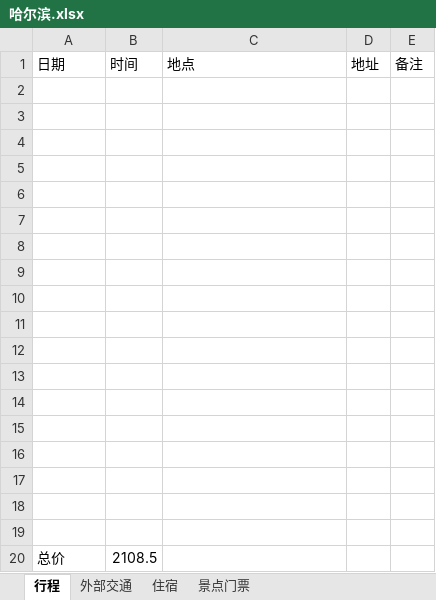
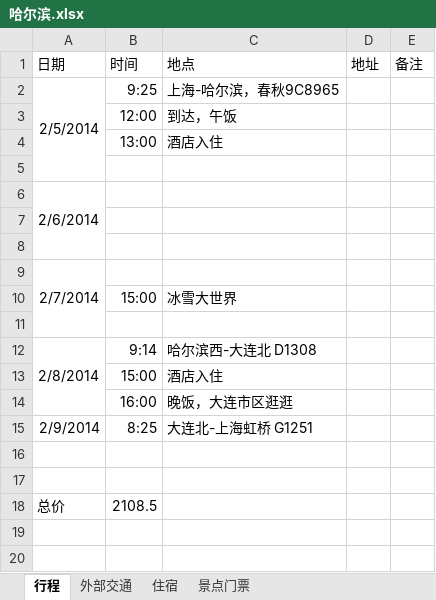
Before and after one commit to garumaru/travel, an Excel workbook: 哈尔滨/哈尔滨.xlsx, sheet 行程, drawn as a sheet; values as stored, in another font and other column widths than the file's, no borders; removed rows and columns are numbered as before the commit, all else as after; the diff names each change by its address in the sheet, - before the commit and + after, or states it on an @@ line.

Commit message:
update some schedule of haerbin

```diff
--- a/哈尔滨/哈尔滨.xlsx (sheet 行程)
+++ b/哈尔滨/哈尔滨.xlsx (sheet 行程)
+row 2: 2/5/2014 | 9:25 | 上海-哈尔滨，春秋9C8965
+row 3:  | 12:00 | 到达，午饭
+row 4:  | 13:00 | 酒店入住
+row 5: (empty)
+row 6: 2/6/2014
+row 9: 2/7/2014
+row 10:  | 15:00 | 冰雪大世界
-row 12: (empty)
+row 12: 2/8/2014 | 9:14 | 哈尔滨西-大连北 D1308
+A12:A14 merged
-row 13: (empty)
+row 13:  | 15:00 | 酒店入住
-row 14: (empty)
+row 14:  | 16:00 | 晚饭，大连市区逛逛
-row 15: (empty)
+row 15: 2/9/2014 | 8:25 | 大连北-上海虹桥 G1251
-row 9: (empty)
-row 10: (empty)
-row 11: (empty)
-row 12: (empty)
-row 13: (empty)
-row 14: (empty)
-row 15: (empty)
-row 16: (empty)
-row 17: (empty)
```
